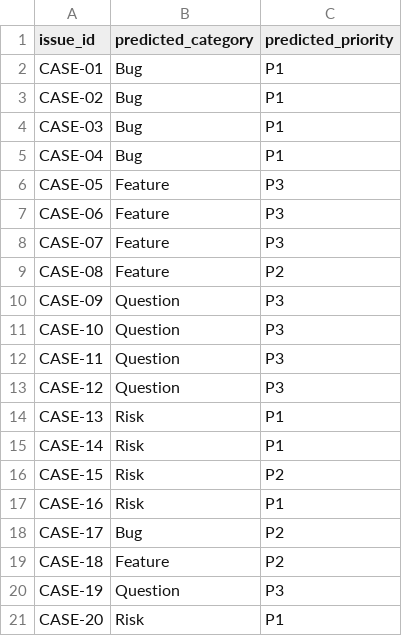
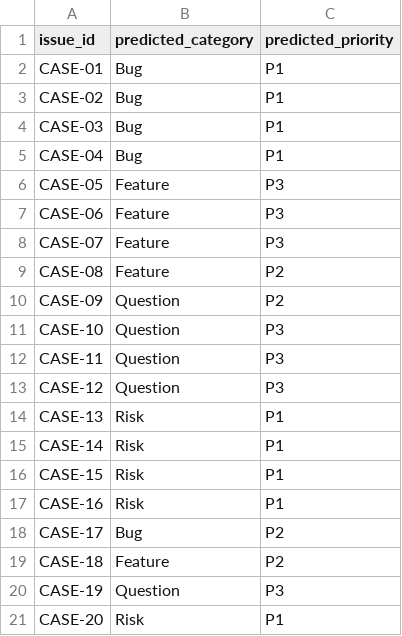
Before and after one commit to volinh2410/ai-fast-track-v12, a CSV file: practice/week01/output/predictions_v2.csv, drawn as a sheet.

```diff
--- a/practice/week01/output/predictions_v2.csv
+++ b/practice/week01/output/predictions_v2.csv
@@ -9,3 +9,3 @@ CASE-07,Feature,P3
 CASE-08,Feature,P2
-CASE-09,Question,P3
+CASE-09,Question,P2
 CASE-10,Question,P3
@@ -15,3 +15,3 @@ CASE-13,Risk,P1
 CASE-14,Risk,P1
-CASE-15,Risk,P2
+CASE-15,Risk,P1
 CASE-16,Risk,P1
```
Also changed, not shown: practice/week01/output/predictions_v1.csv, practice/week01/output/predictions_v3.csv, 3 other files.
